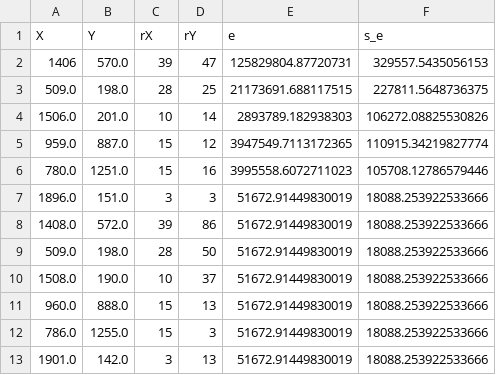
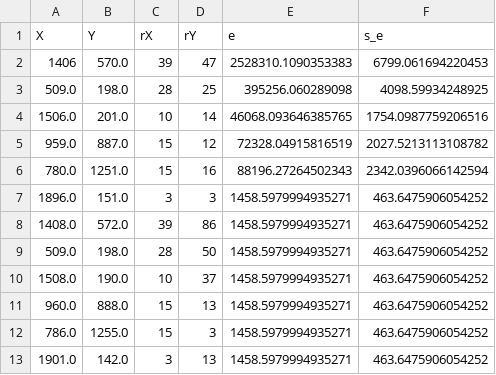
Before and after one commit to BradenN6/ASTR310_P1, a CSV file: photometry.csv, drawn as a sheet.

Commit message:
better photometry

```diff
--- a/photometry.csv
+++ b/photometry.csv
@@ -1,13 +1,13 @@
 X,Y,rX,rY,e,s_e
-1406,570.0,39,47,125829804.87720731,329557.5435056153
-509.0,198.0,28,25,21173691.688117515,227811.5648736375
-1506.0,201.0,10,14,2893789.182938303,106272.08825530826
-959.0,887.0,15,12,3947549.7113172365,110915.34219827774
-780.0,1251.0,15,16,3995558.6072711023,105708.12786579446
-1896.0,151.0,3,3,51672.91449830019,18088.253922533666
-1408.0,572.0,39,86,51672.91449830019,18088.253922533666
-509.0,198.0,28,50,51672.91449830019,18088.253922533666
-1508.0,190.0,10,37,51672.91449830019,18088.253922533666
-960.0,888.0,15,13,51672.91449830019,18088.253922533666
-786.0,1255.0,15,3,51672.91449830019,18088.253922533666
-1901.0,142.0,3,13,51672.91449830019,18088.253922533666
+1406,570.0,39,47,2528310.1090353383,6799.061694220453
+509.0,198.0,28,25,395256.060289098,4098.59934248925
+1506.0,201.0,10,14,46068.093646385765,1754.0987759206516
+959.0,887.0,15,12,72328.04915816519,2027.5213113108782
+780.0,1251.0,15,16,88196.27264502343,2342.0396066142594
+1896.0,151.0,3,3,1458.5979994935271,463.6475906054252
+1408.0,572.0,39,86,1458.5979994935271,463.6475906054252
+509.0,198.0,28,50,1458.5979994935271,463.6475906054252
+1508.0,190.0,10,37,1458.5979994935271,463.6475906054252
+960.0,888.0,15,13,1458.5979994935271,463.6475906054252
+786.0,1255.0,15,3,1458.5979994935271,463.6475906054252
+1901.0,142.0,3,13,1458.5979994935271,463.6475906054252
```
